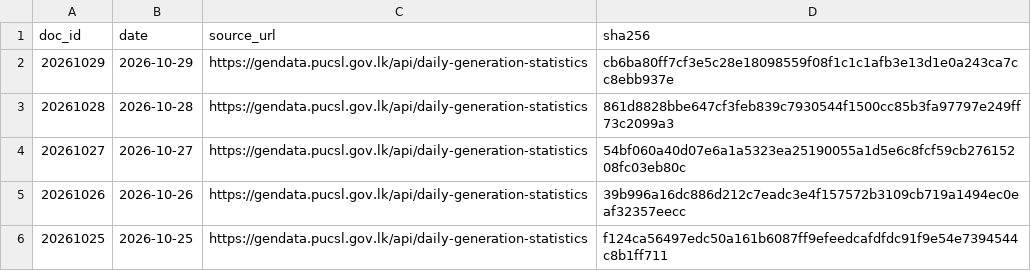
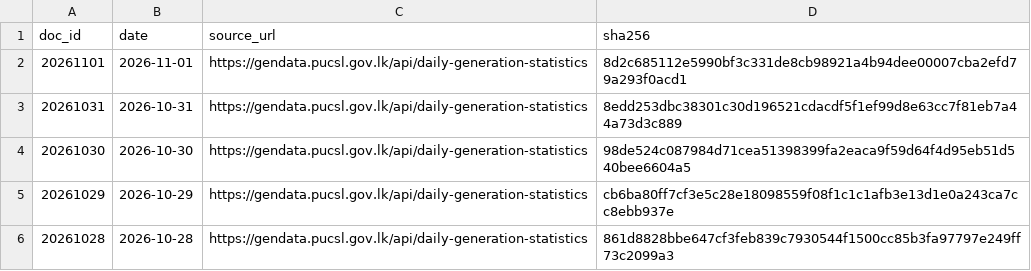
Before and after one commit to zr101/srilanka-data, a TSV file: data/pucsl_generation/docs_last100.tsv, drawn as a sheet; only a part is shown; the shorter side is filled out with more unchanged rows.

```diff
--- a/data/pucsl_generation/docs_last100.tsv
+++ b/data/pucsl_generation/docs_last100.tsv
@@ -1,2 +1,5 @@
 doc_id	date	source_url	sha256
+20261101	2026-11-01	https://gendata.pucsl.gov.lk/api/daily-generation-statistics	8d2c685112e5990bf3c331de8cb98921a4b94dee00007cba2efd79a293f0acd1
+20261031	2026-10-31	https://gendata.pucsl.gov.lk/api/daily-generation-statistics	8edd253dbc38301c30d196521cdacdf5f1ef99d8e63cc7f81eb7a44a73d3c889
+20261030	2026-10-30	https://gendata.pucsl.gov.lk/api/daily-generation-statistics	98de524c087984d71cea51398399fa2eaca9f59d64f4d95eb51d540bee6604a5
 20261029	2026-10-29	https://gendata.pucsl.gov.lk/api/daily-generation-statistics	cb6ba80ff7cf3e5c28e18098559f08f1c1c1afb3e13d1e0a243ca7cc8ebb937e
```
Also changed, not shown: data/pucsl_generation/docs_all.tsv, 11 other files.
